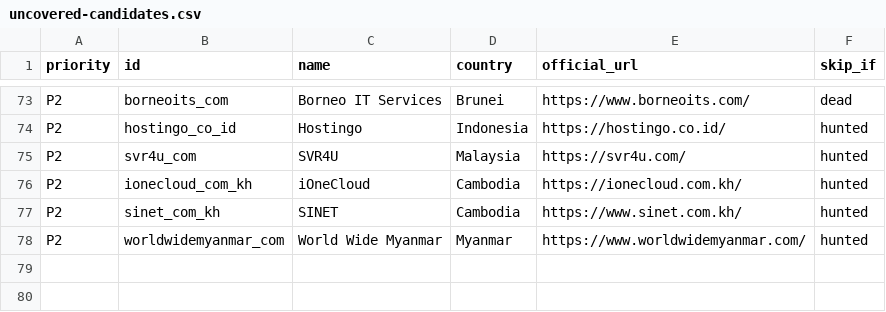
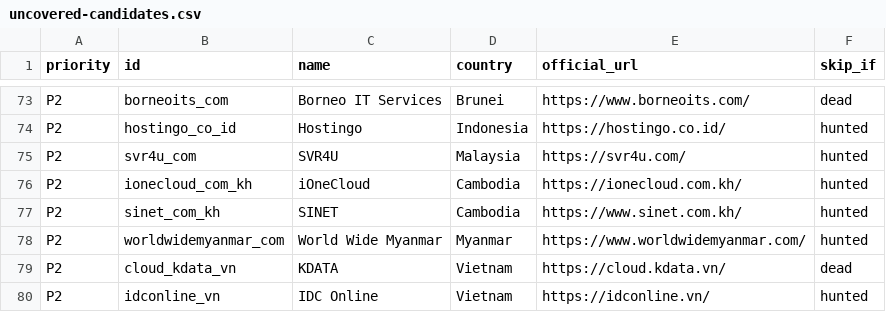
Before and after one commit to sctsivali/cloud-directory, a CSV file: data/uncovered-candidates.csv, drawn as a sheet; only a part is shown, gaps mark what is left out; the diff names each change by its address in the sheet, - before the commit and + after, or states it on an @@ line.

Commit message:
cron: ingest dcloud_co_id (DCloud) - Deep Intelligence Check (KVM via LOKI OpenStack, Kubernetes DKubes, S3 DObject, Jakarta) [skip ci]

```diff
--- a/data/uncovered-candidates.csv
+++ b/data/uncovered-candidates.csv
+row 79: P2 | cloud_kdata_vn | KDATA | Vietnam | https://cloud.kdata.vn/ | dead
+row 80: P2 | idconline_vn | IDC Online | Vietnam | https://idconline.vn/ | hunted
```
Also changed, not shown: 3 other files.
